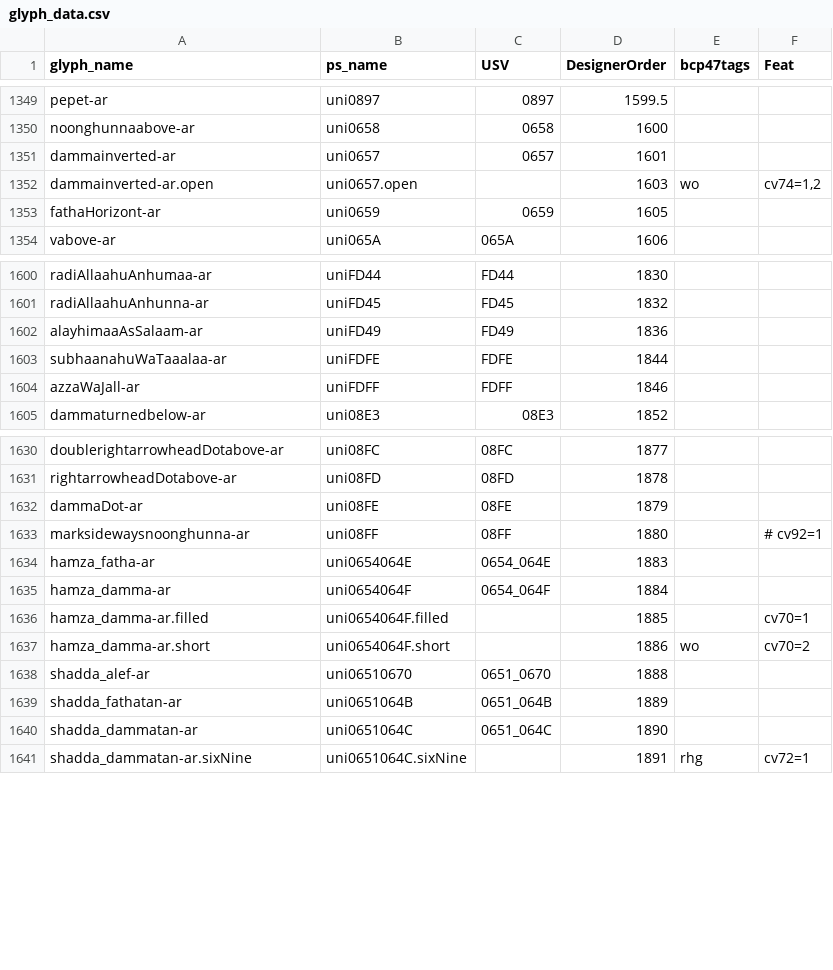
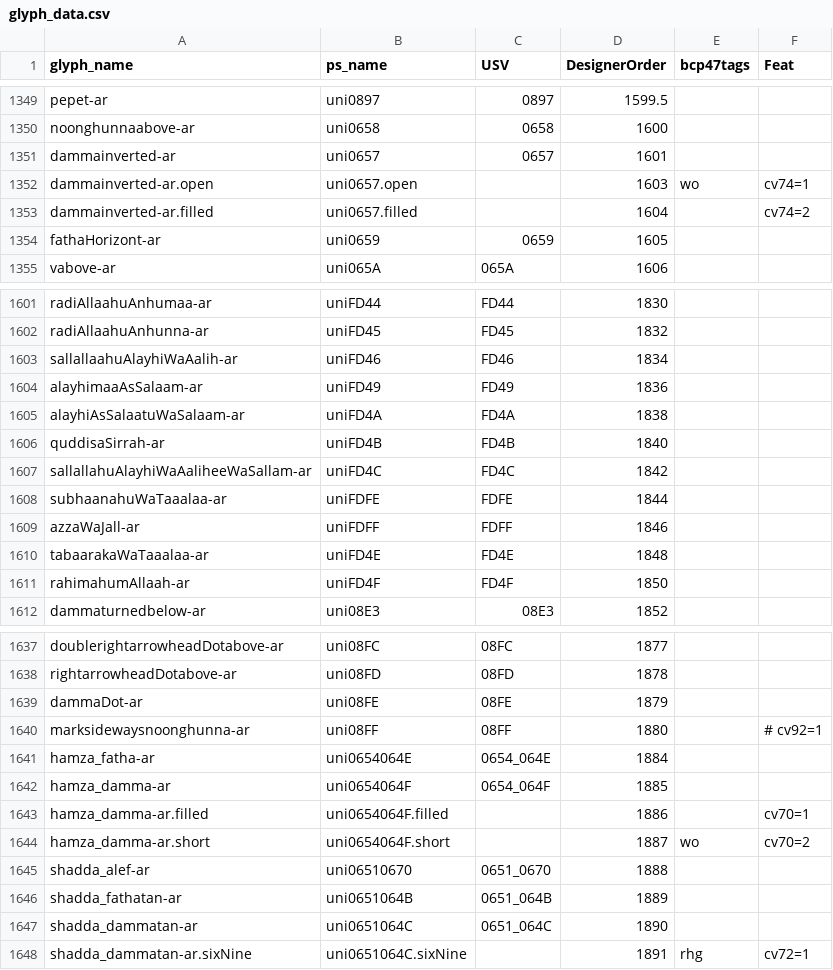
Before and after one commit to silnrsi/font-lateef, a CSV file: source/glyph_data.csv, drawn as a sheet; only a part is shown, gaps mark what is left out.

Commit message:
[ABS-3032] Add slots for remaining 3 honorifics. [ABS-3084] Add dammainverted-ar.filled. Update dammainverted-ar. Update glyph_data.csv.

```diff
--- a/source/glyph_data.csv
+++ b/source/glyph_data.csv
@@ -1351,3 +1351,4 @@ noonghunnaabove-ar,uni0658,0658,1600,,
 dammainverted-ar,uni0657,0657,1601,,
-dammainverted-ar.open,uni0657.open,,1603,wo,"cv74=1,2"
+dammainverted-ar.open,uni0657.open,,1603,wo,cv74=1
+dammainverted-ar.filled,uni0657.filled,,1604,,cv74=2
 fathaHorizont-ar,uni0659,0659,1605,,
@@ -1601,5 +1602,11 @@ radiAllaahuAnhumaa-ar,uniFD44, FD44,1830,,
 radiAllaahuAnhunna-ar,uniFD45, FD45,1832,,
+sallallaahuAlayhiWaAalih-ar,uniFD46,FD46,1834,,
 alayhimaaAsSalaam-ar,uniFD49,FD49,1836,,
+alayhiAsSalaatuWaSalaam-ar,uniFD4A,FD4A,1838,,
+quddisaSirrah-ar,uniFD4B,FD4B,1840,,
+sallallahuAlayhiWaAaliheeWaSallam-ar,uniFD4C,FD4C,1842,,
 subhaanahuWaTaaalaa-ar,uniFDFE,FDFE,1844,,
 azzaWaJall-ar,uniFDFF,FDFF,1846,,
+tabaarakaWaTaaalaa-ar,uniFD4E,FD4E,1848,,
+rahimahumAllaah-ar,uniFD4F,FD4F,1850,,
 dammaturnedbelow-ar,uni08E3,08E3,1852,,
@@ -1633,6 +1640,6 @@ dammaDot-ar,uni08FE,08FE,1879,,
 marksidewaysnoonghunna-ar,uni08FF,08FF,1880,,# cv92=1
-hamza_fatha-ar,uni0654064E,0654_064E,1883,,
-hamza_damma-ar,uni0654064F,0654_064F,1884,,
-hamza_damma-ar.filled,uni0654064F.filled,,1885,,cv70=1
-hamza_damma-ar.short,uni0654064F.short,,1886,wo,cv70=2
+hamza_fatha-ar,uni0654064E,0654_064E,1884,,
+hamza_damma-ar,uni0654064F,0654_064F,1885,,
+hamza_damma-ar.filled,uni0654064F.filled,,1886,,cv70=1
+hamza_damma-ar.short,uni0654064F.short,,1887,wo,cv70=2
 shadda_alef-ar,uni06510670,0651_0670,1888,,
```
Also changed, not shown: 25 other files.
